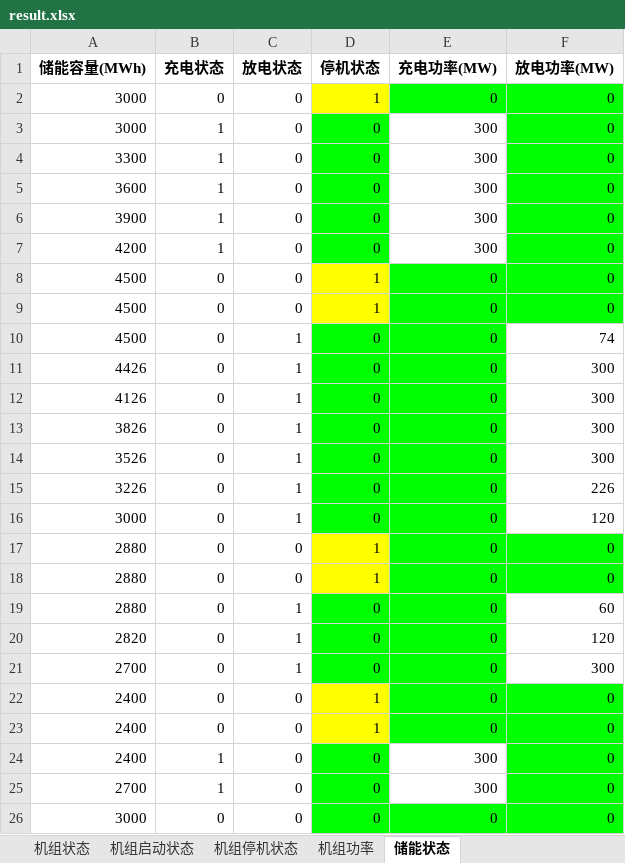
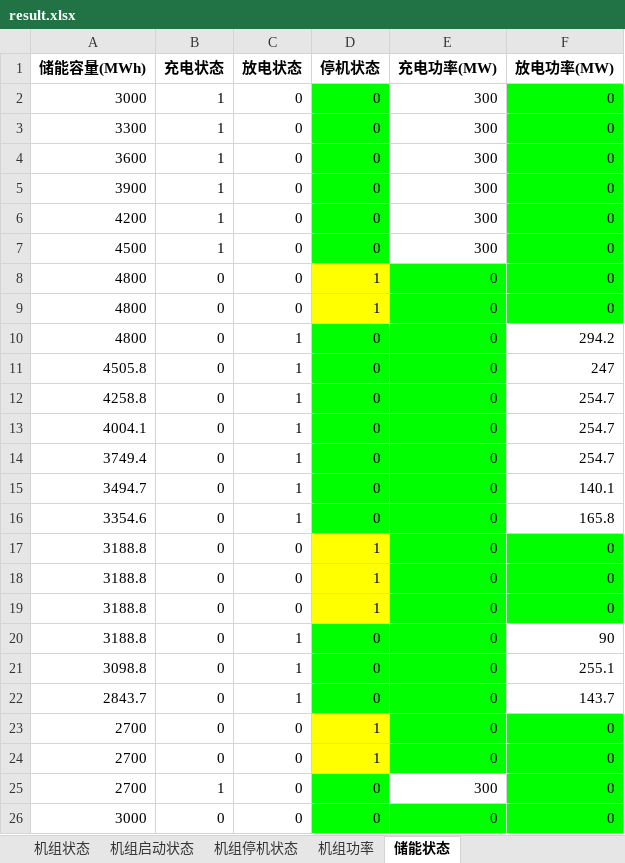
Before and after one commit to BigdogManLuo/SCUC, an Excel workbook: results/result.xlsx, sheet 储能状态, drawn as a sheet; values as stored, in another font and other column widths than the file's, no borders; removed rows and columns are numbered as before the commit, all else as after; the diff names each change by its address in the sheet, - before the commit and + after, or states it on an @@ line.

```diff
--- a/results/result.xlsx (sheet 储能状态)
+++ b/results/result.xlsx (sheet 储能状态)
-row 2: 3000 | 0 | 0 | 1 | 0 | 0
+row 7: 4500 | 1 | 0 | 0 | 300 | 0
-A8:A10 (储能容量(MWh)): 4500
+A8:A10 (储能容量(MWh)): 4800
-F10 (放电功率(MW)): 74
+F10 (放电功率(MW)): 294.2
-A11 (储能容量(MWh)): 4426
+A11 (储能容量(MWh)): 4505.8
-F11 (放电功率(MW)): 300
+F11 (放电功率(MW)): 247
-A12 (储能容量(MWh)): 4126
+A12 (储能容量(MWh)): 4258.8
-F12:F14 (放电功率(MW)): 300
+F12:F14 (放电功率(MW)): 254.7
-A13 (储能容量(MWh)): 3826
+A13 (储能容量(MWh)): 4004.1
-A14 (储能容量(MWh)): 3526
+A14 (储能容量(MWh)): 3749.4
-A15 (储能容量(MWh)): 3226
+A15 (储能容量(MWh)): 3494.7
-F15 (放电功率(MW)): 226
+F15 (放电功率(MW)): 140.1
-A16 (储能容量(MWh)): 3000
+A16 (储能容量(MWh)): 3354.6
-F16 (放电功率(MW)): 120
+F16 (放电功率(MW)): 165.8
-A17:A18 (储能容量(MWh)): 2880
+A17:A18 (储能容量(MWh)): 3188.8
+row 19: 3188.8 | 0 | 0 | 1 | 0 | 0
-A20 (储能容量(MWh)): 2880
+A20 (储能容量(MWh)): 3188.8
-F20 (放电功率(MW)): 60
+F20 (放电功率(MW)): 90
-A21 (储能容量(MWh)): 2820
+A21 (储能容量(MWh)): 3098.8
-F21 (放电功率(MW)): 120
+F21 (放电功率(MW)): 255.1
-A22 (储能容量(MWh)): 2700
+A22 (储能容量(MWh)): 2843.7
-F22 (放电功率(MW)): 300
+F22 (放电功率(MW)): 143.7
-A23:A24 (储能容量(MWh)): 2400
+A23:A24 (储能容量(MWh)): 2700
-row 24: 2400 | 1 | 0 | 0 | 300 | 0
```
Also changed, not shown: sheet 机组功率, sheet 机组状态, sheet 机组启动状态, sheet 机组停机状态, 2 other files.
